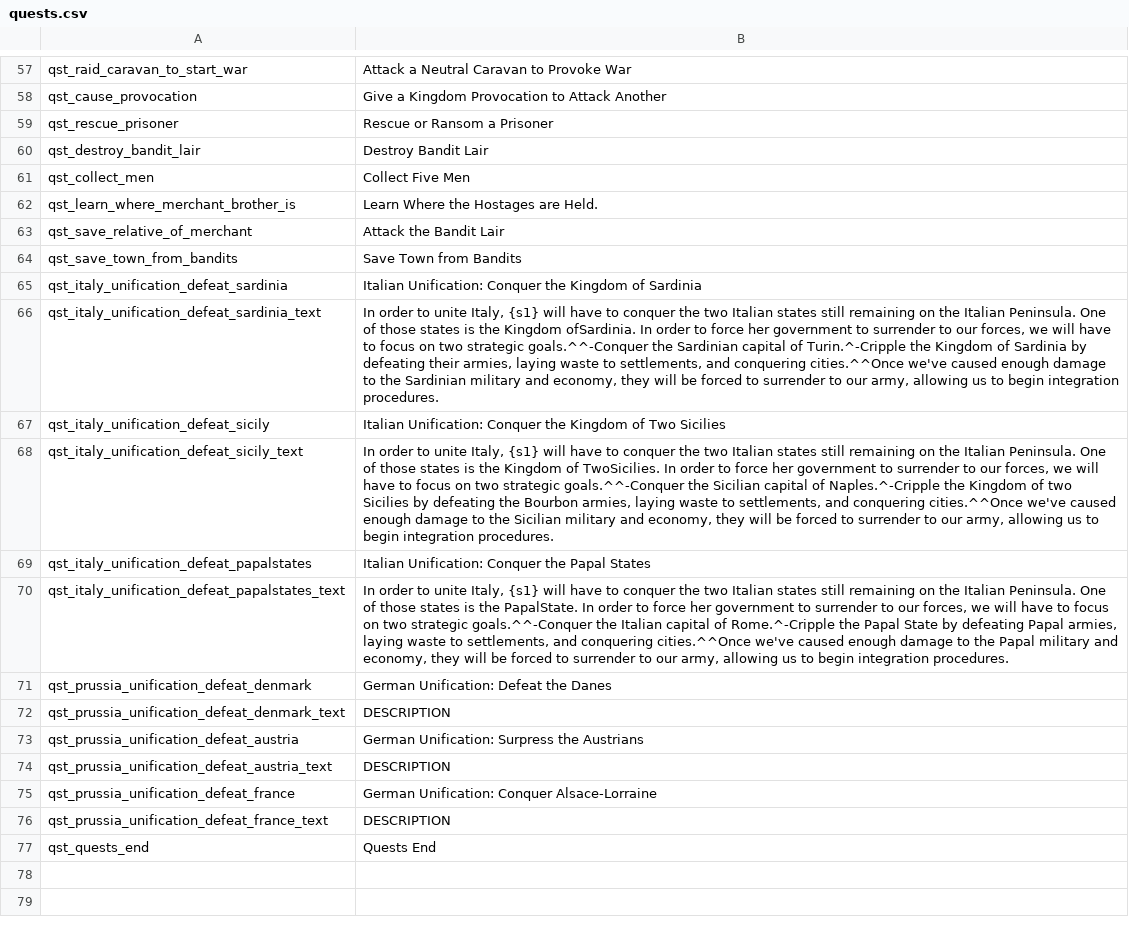
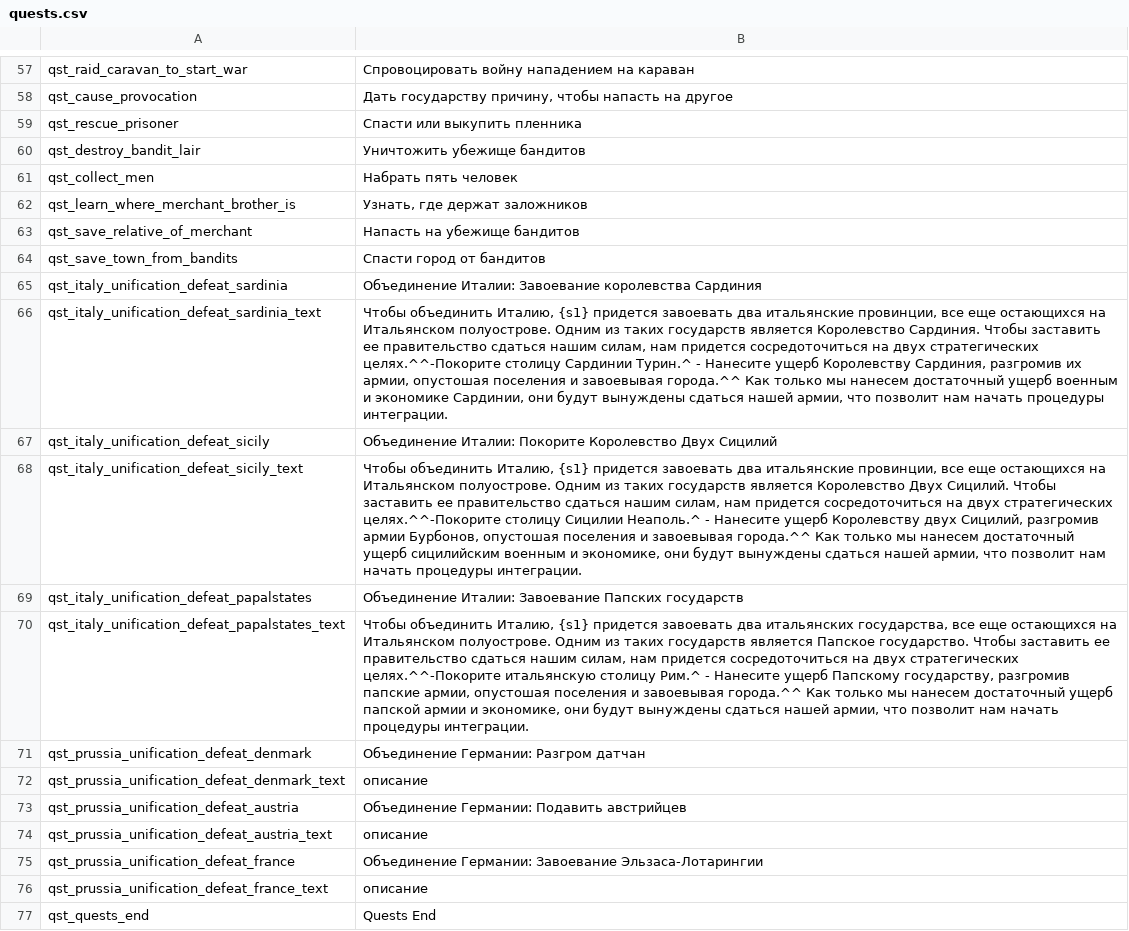
Before and after one commit to MolunSIB/BetweenEmpiresV1.0RUS, a CSV file: ru/quests.csv, drawn as a sheet; only a part is shown, gaps mark what is left out; the diff covers the shown part only; the diff names each change by its address in the sheet, - before the commit and + after, or states it on an @@ line.

```diff
--- a/ru/quests.csv
+++ b/ru/quests.csv
-B57: Attack a Neutral Caravan to Provoke War
+B57: Спровоцировать войну нападением на караван
-B58: Give a Kingdom Provocation to Attack Another
+B58: Дать государству причину, чтобы напасть на другое
-B59: Rescue or Ransom a Prisoner
+B59: Спасти или выкупить пленника
-B60: Destroy Bandit Lair
+B60: Уничтожить убежище бандитов
-B61: Collect Five Men
+B61: Набрать пять человек
-B62: Learn Where the Hostages are Held.
+B62: Узнать, где держат заложников
-B63: Attack the Bandit Lair
+B63: Напасть на убежище бандитов
-B64: Save Town from Bandits
+B64: Спасти город от бандитов
-B65: Italian Unification: Conquer the Kingdom of Sardinia
+B65: Объединение Италии: Завоевание королевства Сардиния
-B66: In order to unite Italy, {s1} will have to conquer the two Italian states still remaining on the Italian Peninsula. One of those states is the Kingdom ofSardinia. In order to force her government to surrender to our forces, we will have to focus on two strategic goals.^^-Conquer the Sardinian capital of Turin.^-Cripple the Kingdom of Sardinia by defeating their armies, laying waste to settlements, and conquering cities.^^Once we've caused enough damage to the Sardinian military and economy, they will be forced to surrender to our army, allowing us to begin integration procedures.
+B66: Чтобы объединить Италию, {s1} придется завоевать два итальянские провинции, все еще остающихся на Итальянском полуострове. Одним из таких государств является Королевство Сардиния. Чтобы заставить ее правительство сдаться нашим силам, нам придется сосредоточиться на двух стратегических целях.^^-Покорите столицу Сардинии Турин.^ - Нанесите ущерб Королевству Сардиния, разгромив их армии, опустошая поселения и завоевывая города.^^ Как только мы нанесем достаточный ущерб военным и экономике Сардинии, они будут вынуждены сдаться нашей армии, что позволит нам начать процедуры интеграции.
-B67: Italian Unification: Conquer the Kingdom of Two Sicilies
+B67: Объединение Италии: Покорите Королевство Двух Сицилий
-B68: In order to unite Italy, {s1} will have to conquer the two Italian states still remaining on the Italian Peninsula. One of those states is the Kingdom of TwoSicilies. In order to force her government to surrender to our forces, we will have to focus on two strategic goals.^^-Conquer the Sicilian capital of Naples.^-Cripple the Kingdom of two Sicilies by defeating the Bourbon armies, laying waste to settlements, and conquering cities.^^Once we've caused enough damage to the Sicilian military and economy, they will be forced to surrender to our army, allowing us to begin integration procedures.
+B68: Чтобы объединить Италию, {s1} придется завоевать два итальянские провинции, все еще остающихся на Итальянском полуострове. Одним из таких государств является Королевство Двух Сицилий. Чтобы заставить ее правительство сдаться нашим силам, нам придется сосредоточиться на двух стратегических целях.^^-Покорите столицу Сицилии Неаполь.^ - Нанесите ущерб Королевству двух Сицилий, разгромив армии Бурбонов, опустошая поселения и завоевывая города.^^ Как только мы нанесем достаточный ущерб сицилийским военным и экономике, они будут вынуждены сдаться нашей армии, что позволит нам начать процедуры интеграции.
-B69: Italian Unification: Conquer the Papal States
+B69: Объединение Италии: Завоевание Папских государств
-B70: In order to unite Italy, {s1} will have to conquer the two Italian states still remaining on the Italian Peninsula. One of those states is the PapalState. In order to force her government to surrender to our forces, we will have to focus on two strategic goals.^^-Conquer the Italian capital of Rome.^-Cripple the Papal State by defeating Papal armies, laying waste to settlements, and conquering cities.^^Once we've caused enough damage to the Papal military and economy, they will be forced to surrender to our army, allowing us to begin integration procedures.
+B70: Чтобы объединить Италию, {s1} придется завоевать два итальянских государства, все еще остающихся на Итальянском полуострове. Одним из таких государств является Папское государство. Чтобы заставить ее правительство сдаться нашим силам, нам придется сосредоточиться на двух стратегических целях.^^-Покорите итальянскую столицу Рим.^ - Нанесите ущерб Папскому государству, разгромив папские армии, опустошая поселения и завоевывая города.^^ Как только мы нанесем достаточный ущерб папской армии и экономике, они будут вынуждены сдаться нашей армии, что позволит нам начать процедуры интеграции.
-B71: German Unification: Defeat the Danes
+B71: Объединение Германии: Разгром датчан
-B72: DESCRIPTION
+B72: описание
-B73: German Unification: Surpress the Austrians
+B73: Объединение Германии: Подавить австрийцев
-B74: DESCRIPTION
+B74: описание
-B75: German Unification: Conquer Alsace-Lorraine
+B75: Объединение Германии: Завоевание Эльзаса-Лотарингии
-B76: DESCRIPTION
+B76: описание
```
Also changed, not shown: 56 edited cells elsewhere in this file, 1 other file.
